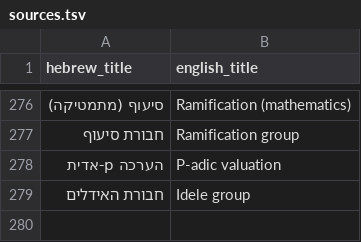
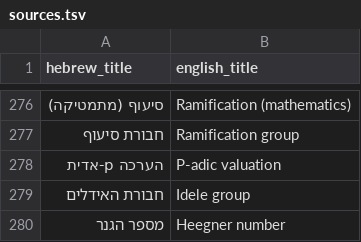
Before and after one commit to gershonavi/WIKI, a TSV file: sources.tsv, drawn as a sheet; only a part is shown, gaps mark what is left out; the diff names each change by its address in the sheet, - before the commit and + after, or states it on an @@ line.

```diff
--- a/sources.tsv
+++ b/sources.tsv
+row 280: מספר הגנר | Heegner number
```
Also changed, not shown: course/units.tsv, 8 other files.
